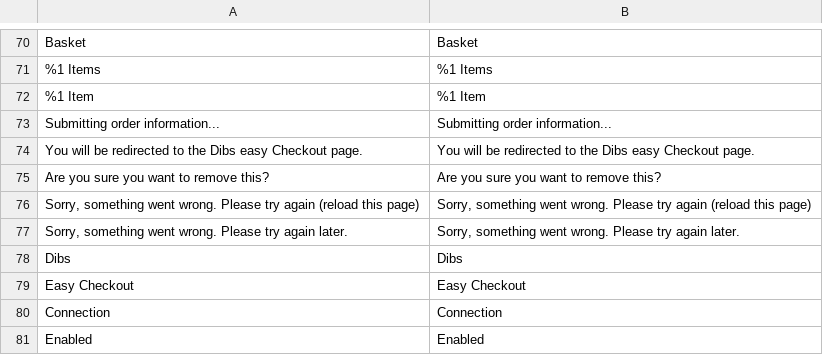
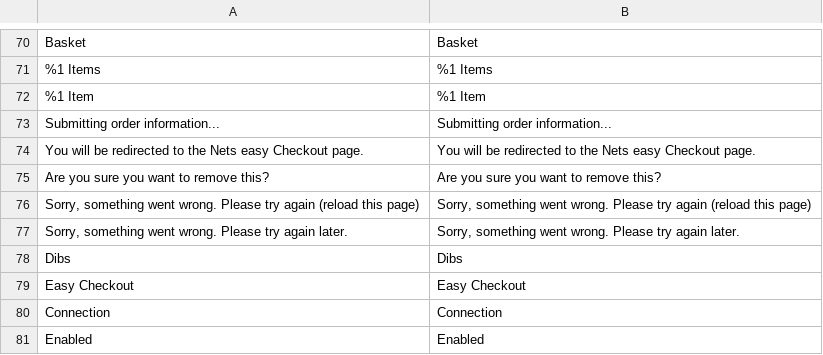
Before and after one commit to Nets-eCom/Magento2_easy, a CSV file: i18n/da_DK.csv, drawn as a sheet; only a part is shown, gaps mark what is left out.

```diff
--- a/i18n/da_DK.csv
+++ b/i18n/da_DK.csv
@@ -73,3 +73,3 @@ Basket,Basket
 "Submitting order information...","Submitting order information..."
-"You will be redirected to the Dibs easy Checkout page.","You will be redirected to the Dibs easy Checkout page."
+"You will be redirected to the Nets easy Checkout page.","You will be redirected to the Nets easy Checkout page."
 "Are you sure you want to remove this?","Are you sure you want to remove this?"
```
Also changed, not shown: i18n/en_US.csv, i18n/nb_NO.csv, 2 other files.
